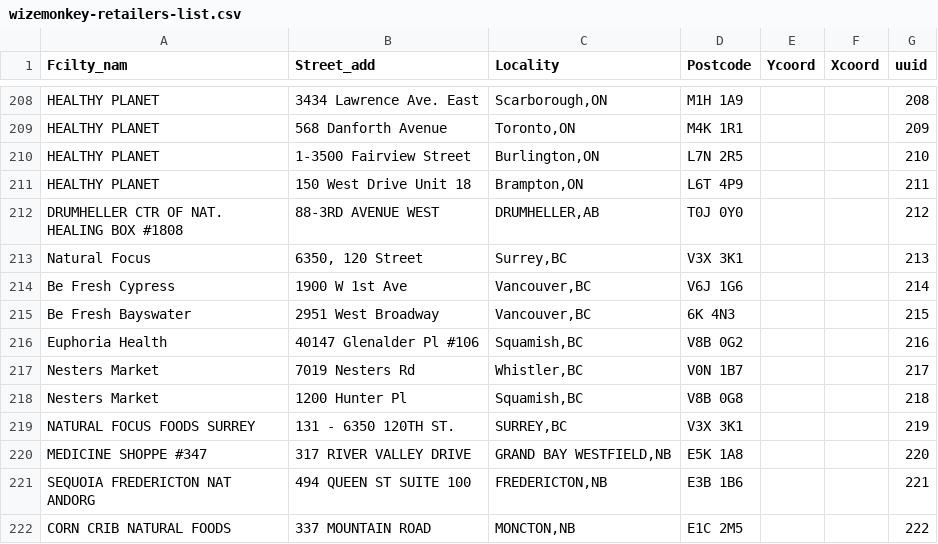
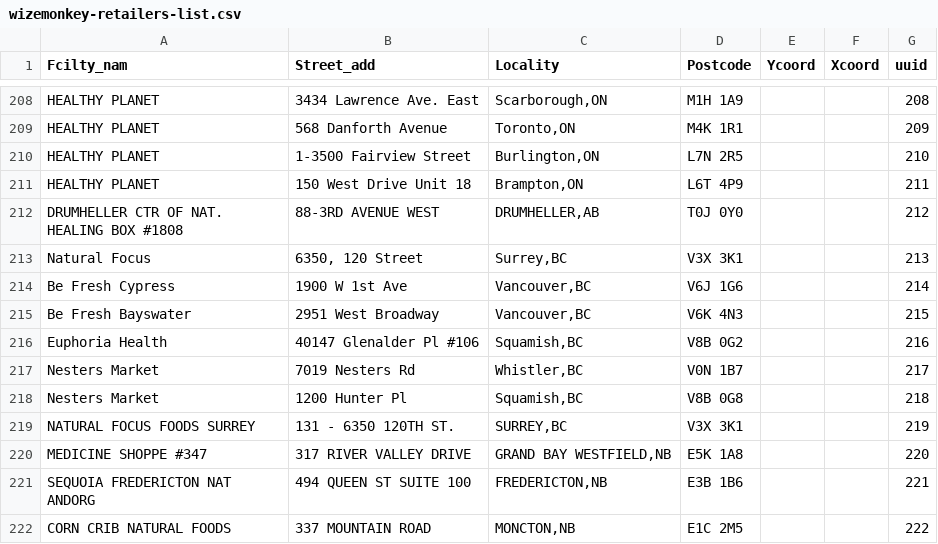
Before and after one commit to drinkwize/StoreData, a CSV file: wizemonkey-retailers-list.csv, drawn as a sheet; only a part is shown, gaps mark what is left out.

Commit message:
Create wizemonkey-retailers-list.csv

```diff
--- a/wizemonkey-retailers-list.csv
+++ b/wizemonkey-retailers-list.csv
@@ -214,3 +214,3 @@
 "Be Fresh Cypress","1900 W 1st Ave","Vancouver,BC","V6J 1G6","","","214"
-"Be Fresh Bayswater","2951 West Broadway","Vancouver,BC","6K 4N3","","","215"
+"Be Fresh Bayswater","2951 West Broadway","Vancouver,BC","V6K 4N3","","","215"
 "Euphoria Health","40147 Glenalder Pl #106","Squamish,BC","V8B 0G2","","","216"
```
